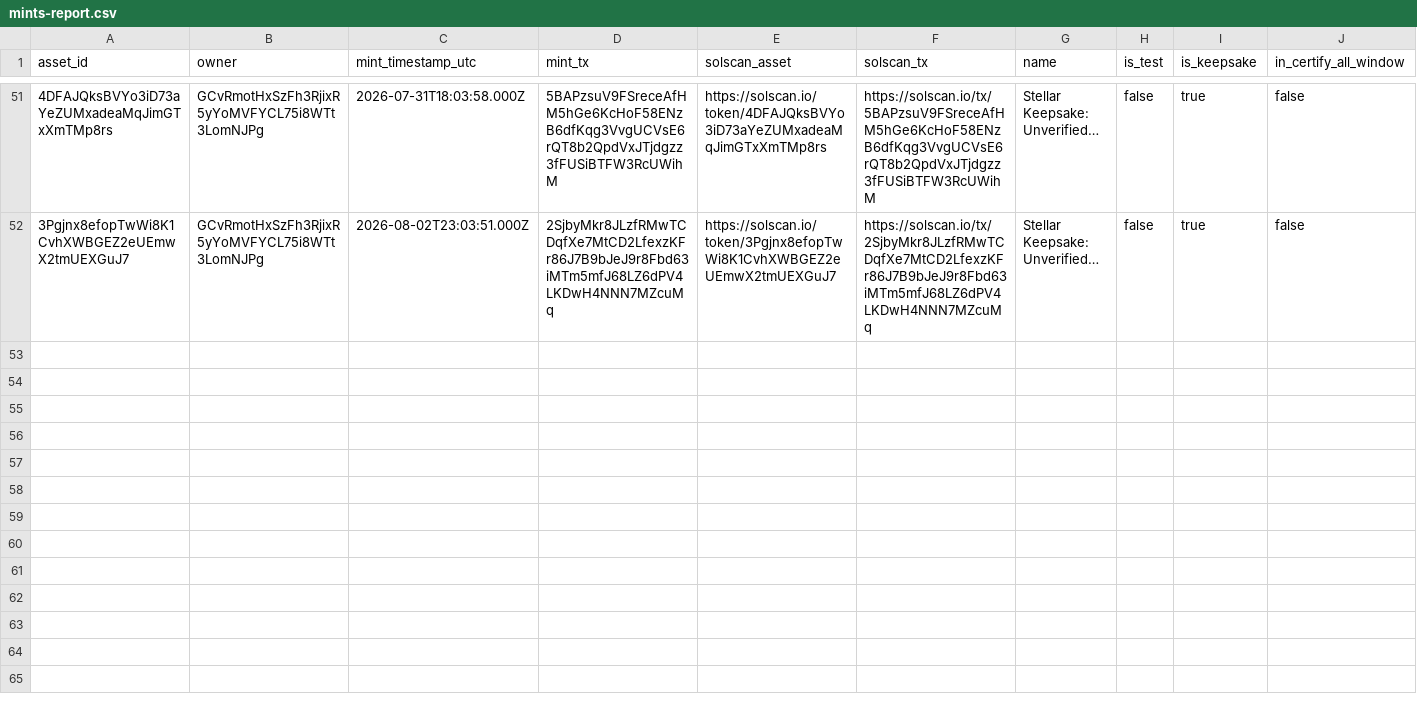
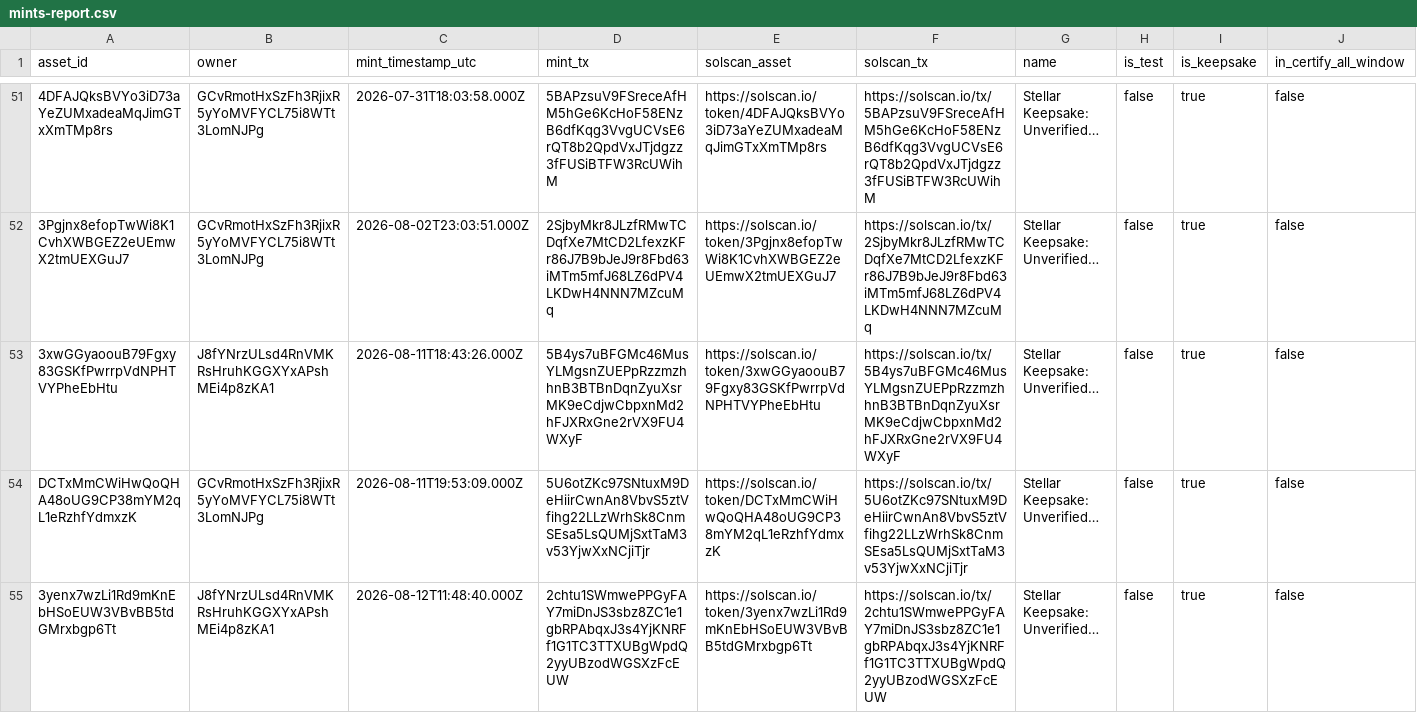
Before and after one commit to Rezimod/Stellar, a CSV file: docs/grant-evidence/mints-report.csv, drawn as a sheet; only a part is shown, gaps mark what is left out; the diff covers the shown part only; the diff names each change by its address in the sheet, - before the commit and + after, or states it on an @@ line.

```diff
--- a/docs/grant-evidence/mints-report.csv
+++ b/docs/grant-evidence/mints-report.csv
+row 53: 3xwGGyaoouB79Fgxy83GSKfPwrrpVdNPHTVYPheEbHtu | J8fYNrzULsd4RnVMKRsHruhKGGXYxAPshMEi4p8zKA1 | 2026-08-11T18:43:26.000Z | 5B4ys7uBFGMc46MusYLMgsnZUEPpRzzmzhhnB3BTBnDqnZyuXsrMK9eCdjwCbpxnMd2hFJXRxGne2rVX9FU4WXyF | https://solscan.io/token/3xwGGyaoouB79Fgxy83GSKfPwrrpVdNPHTVYPheEbHtu | https://solscan.io/tx/5B4ys7uBFGMc46MusYLMgsnZUEPpRzzmzhhnB3BTBnDqnZyuXsrMK9eCdjwCbpxnMd2hFJXRxGne2rVX9FU4WXyF | Stellar Keepsake: Unverified… | false | true | false
+row 54: DCTxMmCWiHwQoQHA48oUG9CP38mYM2qL1eRzhfYdmxzK | GCvRmotHxSzFh3RjixR5yYoMVFYCL75i8WTt3LomNJPg | 2026-08-11T19:53:09.000Z | 5U6otZKc97SNtuxM9DeHiirCwnAn8VbvS5ztVfihg22LLzWrhSk8CnmSEsa5LsQUMjSxtTaM3v53YjwXxNCjiTjr | https://solscan.io/token/DCTxMmCWiHwQoQHA48oUG9CP38mYM2qL1eRzhfYdmxzK | https://solscan.io/tx/5U6otZKc97SNtuxM9DeHiirCwnAn8VbvS5ztVfihg22LLzWrhSk8CnmSEsa5LsQUMjSxtTaM3v53YjwXxNCjiTjr | Stellar Keepsake: Unverified… | false | true | false
+row 55: 3yenx7wzLi1Rd9mKnEbHSoEUW3VBvBB5tdGMrxbgp6Tt | J8fYNrzULsd4RnVMKRsHruhKGGXYxAPshMEi4p8zKA1 | 2026-08-12T11:48:40.000Z | 2chtu1SWmwePPGyFAY7miDnJS3sbz8ZC1e1gbRPAbqxJ3s4YjKNRFf1G1TC3TTXUBgWpdQ2yyUBzodWGSXzFcEUW | https://solscan.io/token/3yenx7wzLi1Rd9mKnEbHSoEUW3VBvBB5tdGMrxbgp6Tt | https://solscan.io/tx/2chtu1SWmwePPGyFAY7miDnJS3sbz8ZC1e1gbRPAbqxJ3s4YjKNRFf1G1TC3TTXUBgWpdQ2yyUBzodWGSXzFcEUW | Stellar Keepsake: Unverified… | false | true | false
```
Also changed, not shown: 3 added rows elsewhere in this file, 19 other files.
